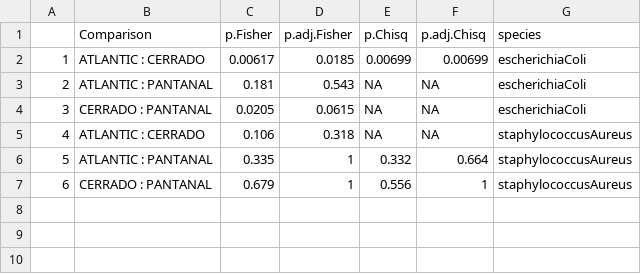
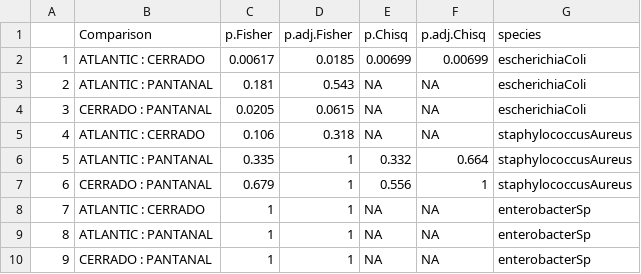
Before and after one commit to tati-micheletti/Tapirus, a CSV file: Results/X2PerCavityMicrobio.csv, drawn as a sheet; the diff names each change by its address in the sheet, - before the commit and + after, or states it on an @@ line.

```diff
--- a/Results/X2PerCavityMicrobio.csv
+++ b/Results/X2PerCavityMicrobio.csv
+row 8: 7 | ATLANTIC : CERRADO | 1 | 1 | NA | NA | enterobacterSp
+row 9: 8 | ATLANTIC : PANTANAL | 1 | 1 | NA | NA | enterobacterSp
+row 10: 9 | CERRADO : PANTANAL | 1 | 1 | NA | NA | enterobacterSp
```
Also changed, not shown: Results/SimilarityMicrobio.csv, Results/X2EachMicrobio.csv, 5 other files.
